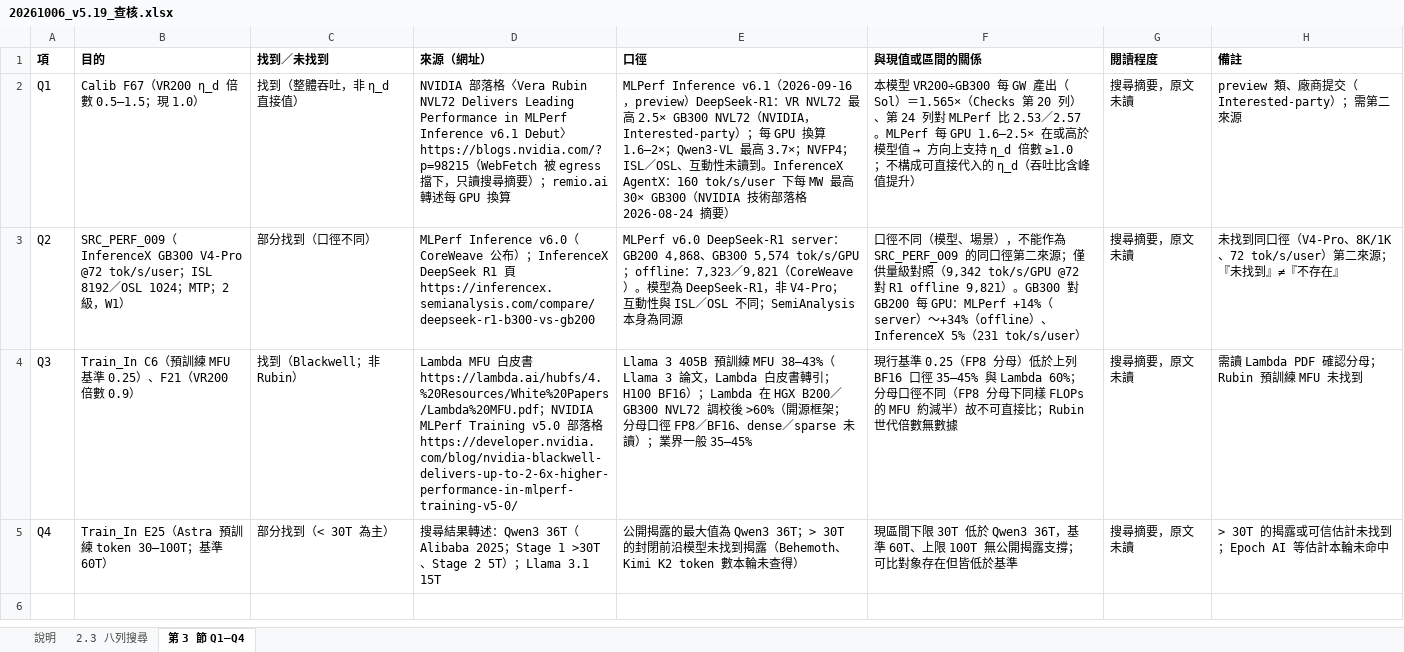
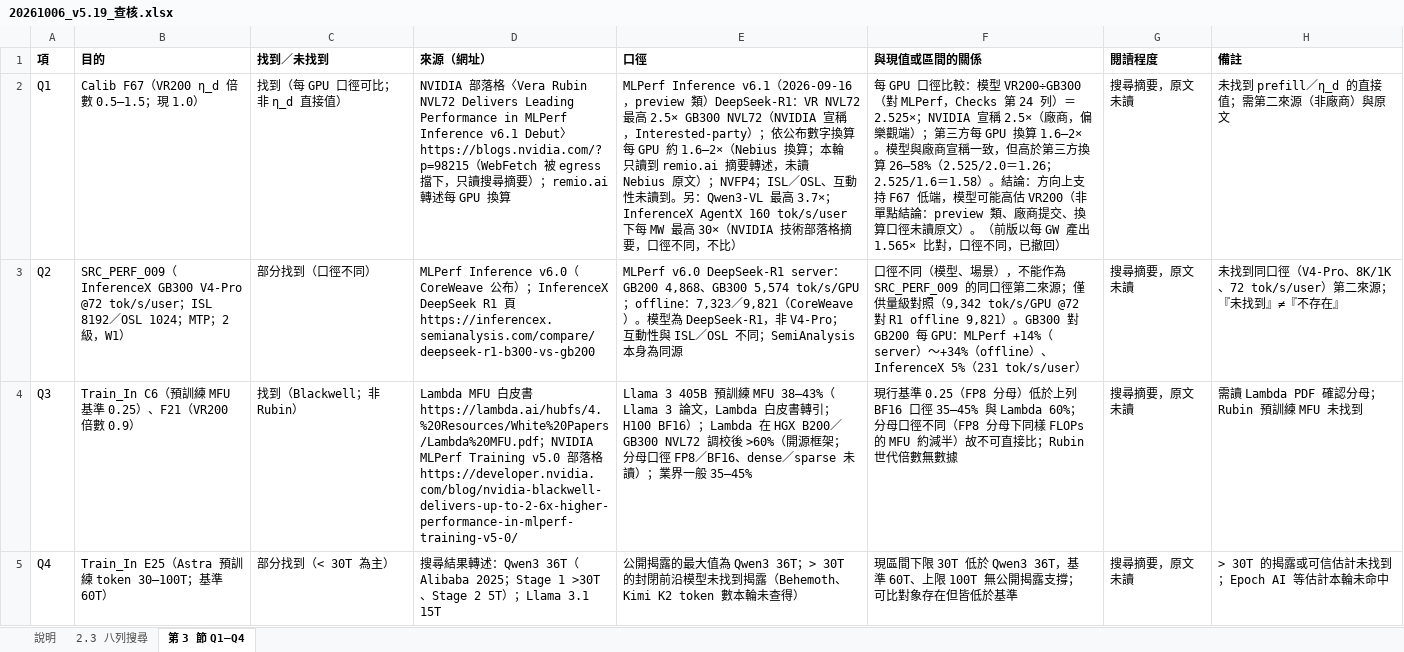
Before and after one commit to YinchenChang/Tokenomics, an Excel workbook: docs/reports/20261006_v5.19_查核.xlsx, sheet 第 3 節 Q1–Q4, drawn as a sheet; values as stored, in another font and other column widths than the file's, no borders; the diff names each change by its address in the sheet, - before the commit and + after, or states it on an @@ line.

```diff
--- a/docs/reports/20261006_v5.19_查核.xlsx (sheet 第 3 節 Q1–Q4)
+++ b/docs/reports/20261006_v5.19_查核.xlsx (sheet 第 3 節 Q1–Q4)
-C2 (找到／未找到): 找到（整體吞吐，非 η_d 直接值）
+C2 (找到／未找到): 找到（每 GPU 口徑可比；非 η_d 直接值）
-E2 (口徑): …，preview）DeepSeek-R1：VR NVL72 最高 2.5× GB300 NVL72（NVIDIA，Interested-party）；每 GPU 換算 1.6–2×；Qwen3-VL 最高 3.7×；NVFP4；ISL／OSL、互動性未讀到。InferenceX AgentX：160 tok/s/user 下每 MW 最高 30× GB300（NVIDIA 技術部落格 2026-08-24 摘要）
+E2 (口徑): …，preview 類）DeepSeek-R1：VR NVL72 最高 2.5× GB300 NVL72（NVIDIA 宣稱，Interested-party）；依公布數字換算每 GPU 約 1.6–2×（Nebius 換算；本輪只讀到 remio.ai 摘要轉述，未讀 Nebius 原文）；NVFP4；ISL／OSL、互動性未讀到。另：Qwen3-VL 最高 3.7×；InferenceX AgentX 160 tok/s/user 下每 MW 最高 30×（NVIDIA 技術部落格摘要，口徑不同，不比）
@@ F2 (與現值或區間的關係): 本模型 VR200÷GB300 每 GW 產出（Sol）＝1.565×（Checks 第 20 列）、第 24 列對 MLPerf 比 2.53／2.57。MLPerf 每 GPU 1.6–2.5× 在或高於模型值 → 方向上支持 η_d 倍數 ≥1.0；不構成可直接代入的 η_d（吞吐比含峰值提升） → 每 GPU 口徑比較：模型 VR200÷GB300（對 MLPerf，Checks 第 24 列）＝2.525×；NVIDIA 宣稱 2.5×（廠商，偏樂觀端）；第三方每 GPU 換算 1.6–2×。模型與廠商宣稱一致，但高於第三方換算 26–58%（2.525/2.0＝1.26；2.525/1.6＝1.58）。結論：方向上支持 F67 低端，模型可能高估 VR200（非單點結論：preview 類、廠商提交、換算口徑未讀原文）。（前版以每 GW 產出 1.565× 比對，口徑不同，已撤回） @@
-H2 (備註): preview 類、廠商提交（Interested-party）；需第二來源
+H2 (備註): 未找到 prefill／η_d 的直接值；需第二來源（非廠商）與原文
```
Also changed, not shown: sheet 2.3 八列搜尋, 2 other files.
